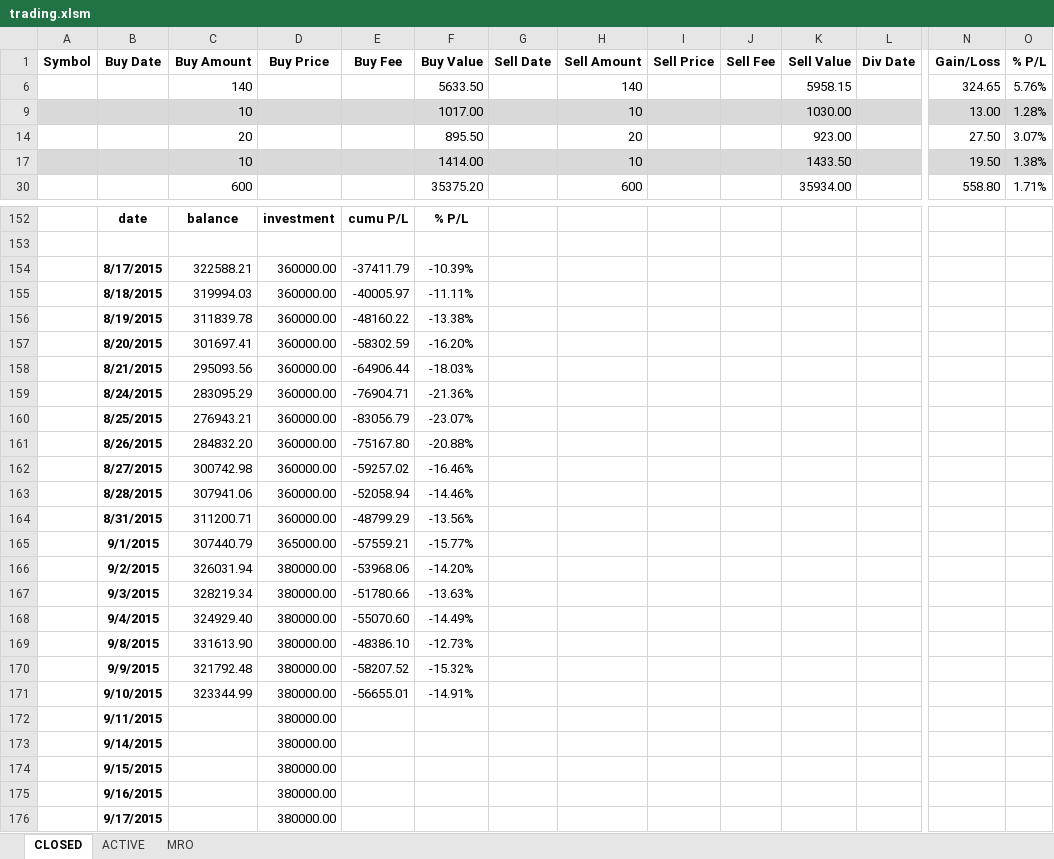
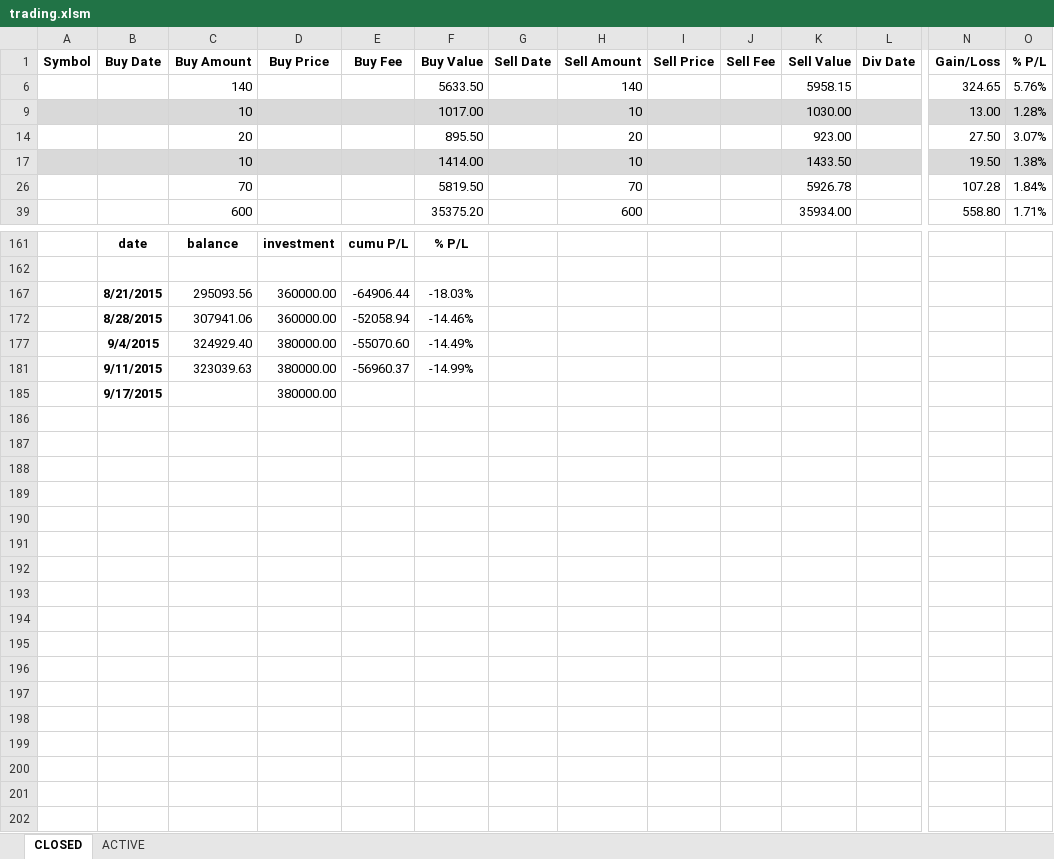
Before and after one commit to minqiang/GP, an Excel workbook: trading.xlsm, sheet CLOSED, drawn as a sheet; only a part is shown, gaps mark what is left out; values as stored, in another font and other column widths than the file's, no borders; charts and pictures not drawn; removed rows and columns are numbered as before the commit, all else as after; rows hold the shown columns only; the diff covers the shown part only; the diff names each change by its address in the sheet, - before the commit and + after, or states it on an @@ line.

```diff
--- a/trading.xlsm (sheet CLOSED)
+++ b/trading.xlsm (sheet CLOSED)
@@ sheet tab hidden: MRO @@
+row 26:  |  | 70 |  |  | 5819.50 |  | 70 |  |  | 5926.78 |  | 107.28 | 1.84%
@@ row 154 hidden:  | 8/17/2015 | 322588.21 | 360000.00 | -37411.79 | -10.39% @@
@@ row 155 hidden:  | 8/18/2015 | 319994.03 | 360000.00 | -40005.97 | -11.11% @@
@@ row 156 hidden:  | 8/19/2015 | 311839.78 | 360000.00 | -48160.22 | -13.38% @@
@@ row 157 hidden:  | 8/20/2015 | 301697.41 | 360000.00 | -58302.59 | -16.20% @@
@@ row 159 hidden:  | 8/24/2015 | 283095.29 | 360000.00 | -76904.71 | -21.36% @@
@@ row 160 hidden:  | 8/25/2015 | 276943.21 | 360000.00 | -83056.79 | -23.07% @@
@@ row 161 hidden:  | 8/26/2015 | 284832.20 | 360000.00 | -75167.80 | -20.88% @@
@@ row 162 hidden:  | 8/27/2015 | 300742.98 | 360000.00 | -59257.02 | -16.46% @@
@@ row 164 hidden:  | 8/31/2015 | 311200.71 | 360000.00 | -48799.29 | -13.56% @@
@@ row 165 hidden:  | 9/1/2015 | 307440.79 | 365000.00 | -57559.21 | -15.77% @@
@@ row 166 hidden:  | 9/2/2015 | 326031.94 | 380000.00 | -53968.06 | -14.20% @@
@@ row 167 hidden:  | 9/3/2015 | 328219.34 | 380000.00 | -51780.66 | -13.63% @@
@@ row 169 hidden:  | 9/8/2015 | 331613.90 | 380000.00 | -48386.10 | -12.73% @@
@@ row 170 hidden:  | 9/9/2015 | 321792.48 | 380000.00 | -58207.52 | -15.32% @@
-row 171:  | 9/10/2015 | 323344.99 | 380000.00 | -56655.01 | -14.91%
-row 172:  | 9/11/2015 |  | 380000.00
@@ row 173 hidden:  | 9/14/2015 |  | 380000.00 @@
@@ row 174 hidden:  | 9/15/2015 |  | 380000.00 @@
@@ row 175 hidden:  | 9/16/2015 |  | 380000.00 @@
+row 181:  | 9/11/2015 | 323039.63 | 380000.00 | -56960.37 | -14.99%
```
Also changed, not shown: 1 edited cell elsewhere in this sheet, sheet ACTIVE, formulas that keep their value, hidden cells, charts or pictures, industries.xlsm.
